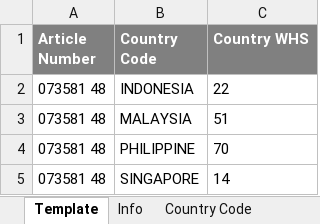
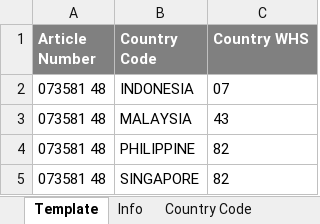
Before and after one commit to tarunvisulon/PUMAregression, an Excel workbook: Valid_ImportTemplate/Country WSP Price 2022 Spring-Summer.xlsx, sheet Template, drawn as a sheet; values as stored, in another font and other column widths than the file's, no borders; the diff names each change by its address in the sheet, - before the commit and + after, or states it on an @@ line.

Commit message:
Excel code added and RFC code added

```diff
--- a/Valid_ImportTemplate/Country WSP Price 2022 Spring-Summer.xlsx (sheet Template)
+++ b/Valid_ImportTemplate/Country WSP Price 2022 Spring-Summer.xlsx (sheet Template)
-C2 (Country WHS): 22
+C2 (Country WHS): 07
-C3 (Country WHS): 51
+C3 (Country WHS): 43
-C4 (Country WHS): 70
+C4 (Country WHS): 82
-C5 (Country WHS): 14
+C5 (Country WHS): 82
```
Also changed, not shown: 10 other files.
